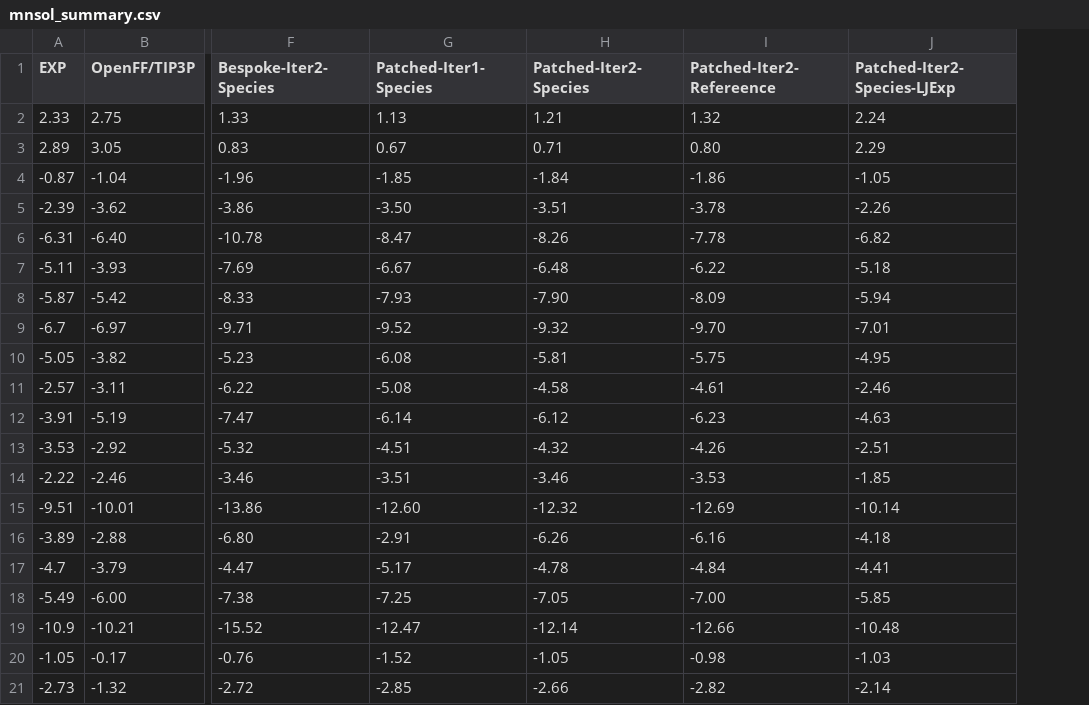
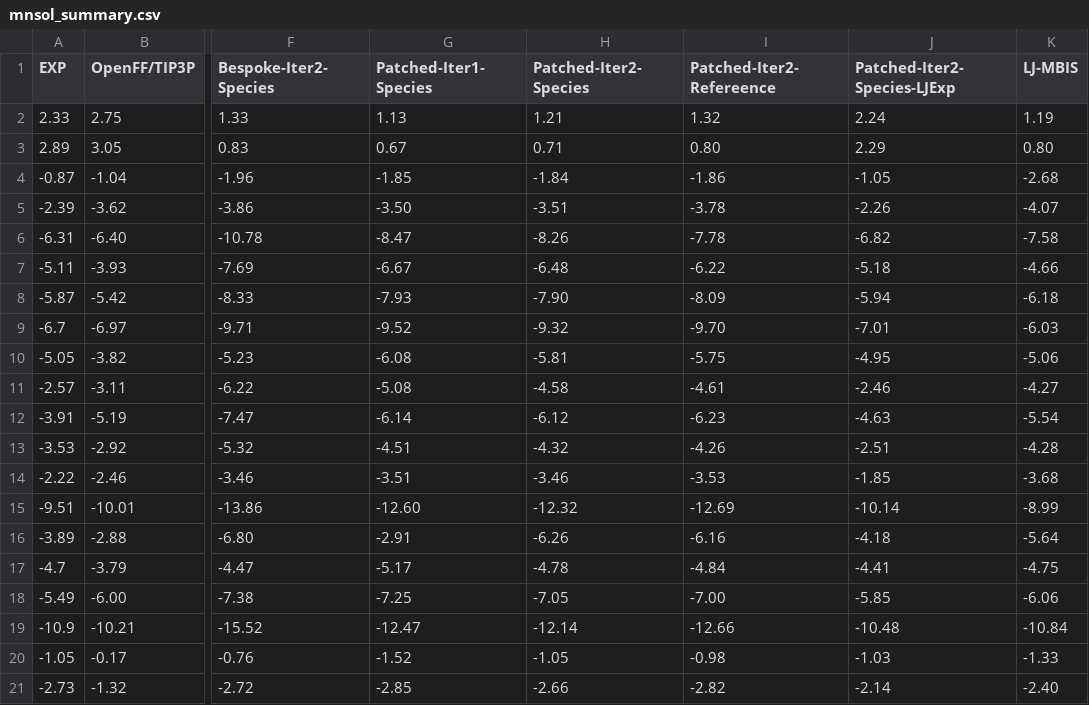
Before and after one commit to michellab/EMLE_HFE_SI, a CSV file: figures/figure_4/mnsol_summary.csv, drawn as a sheet; only a part is shown, gaps mark what is left out; the diff names each change by its address in the sheet, - before the commit and + after, or states it on an @@ line.

Commit message:
Update figures

```diff
--- a/figures/figure_4/mnsol_summary.csv
+++ b/figures/figure_4/mnsol_summary.csv
+column K (LJ-MBIS), rows 2-21: 1.19 | 0.80 | -2.68 | -4.07 | -7.58 | -4.66 | -6.18 | -6.03 | -5.06 | -4.27 | -5.54 | -4.28 | -3.68 | -8.99 | -5.64 | -4.75 | -6.06 | -10.84 | -1.33 | -2.40
```
Also changed, not shown: 2 other files.
